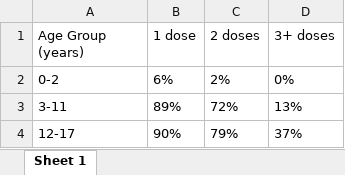
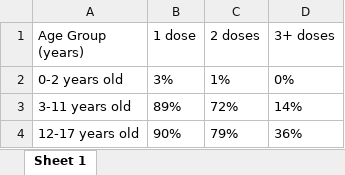
Before and after one commit to rquiroga7/The-Impact-of-COVID-19-Childhood-and-Adolescent-Vaccination-on-Mortality-in-Argentina, an Excel workbook: Figures_Tables/Table1.xlsx, sheet Sheet 1, drawn as a sheet; values as stored, in another font and other column widths than the file's, no borders; removed rows and columns are numbered as before the commit, all else as after; the diff names each change by its address in the sheet, - before the commit and + after, or states it on an @@ line.

```diff
--- a/Figures_Tables/Table1.xlsx (sheet Sheet 1)
+++ b/Figures_Tables/Table1.xlsx (sheet Sheet 1)
-row 2: 0-2 | 6% | 2% | 0%
+row 2: 0-2 years old | 3% | 1% | 0%
-A3 (Age Group (years)): 3-11
+A3 (Age Group (years)): 3-11 years old
-D3 (3+ doses): 13%
+D3 (3+ doses): 14%
-A4 (Age Group (years)): 12-17
+A4 (Age Group (years)): 12-17 years old
-D4 (3+ doses): 37%
+D4 (3+ doses): 36%
```
Also changed, not shown: Figures_Tables/Supp_Table_5.xlsx, Figures_Tables/Table4.xlsx, 19 other files.
